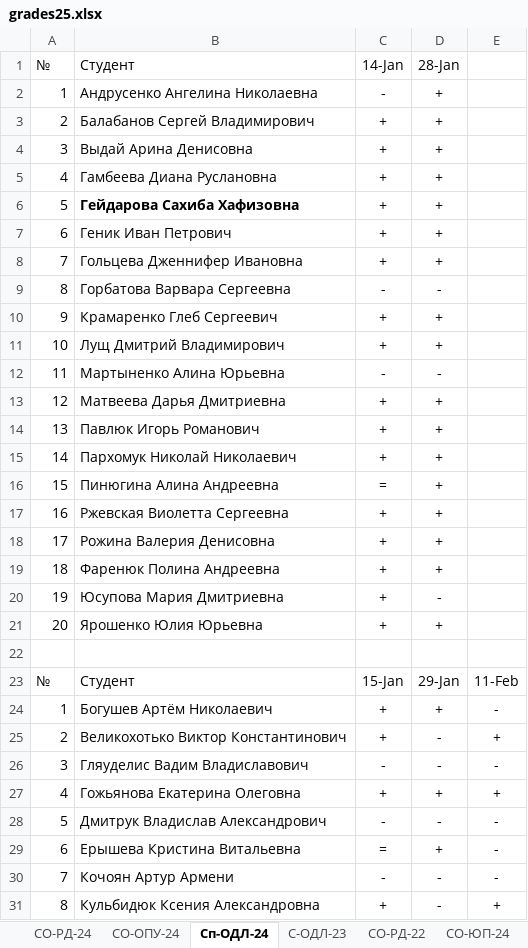
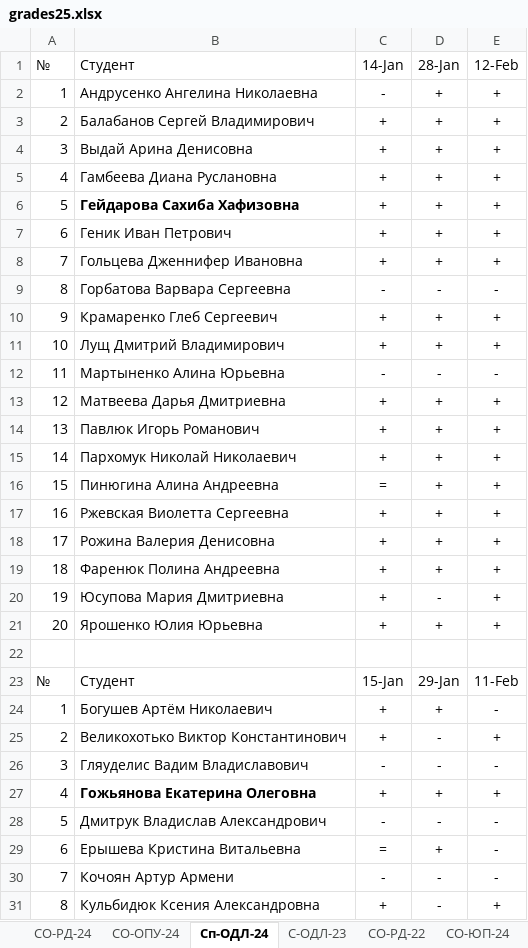
Before and after one commit to TheBandik/vvsu, an Excel workbook: grades25.xlsx, sheet Сп-ОДЛ-24, drawn as a sheet; only a part is shown; values as stored, in another font and other column widths than the file's, no borders; conditional formats not drawn; the diff names each change by its address in the sheet, - before the commit and + after, or states it on an @@ line.

```diff
--- a/grades25.xlsx (sheet Сп-ОДЛ-24)
+++ b/grades25.xlsx (sheet Сп-ОДЛ-24)
-E1: (empty)
+E1: 12-Feb
-E2:E8: (empty)
+E2:E8: +
-E9: (empty)
+E9: -
-E10:E11: (empty)
+E10:E11: +
-E12: (empty)
+E12: -
-E13:E21: (empty)
+E13:E21: +
-B27 bold: off
+B27 bold: on
```
Also changed, not shown: sheet С-ОДЛ-23, sheet СО-РД-22, sheet СО-ЮП-24, sheet СО-РД-24, other sheet tabs.
